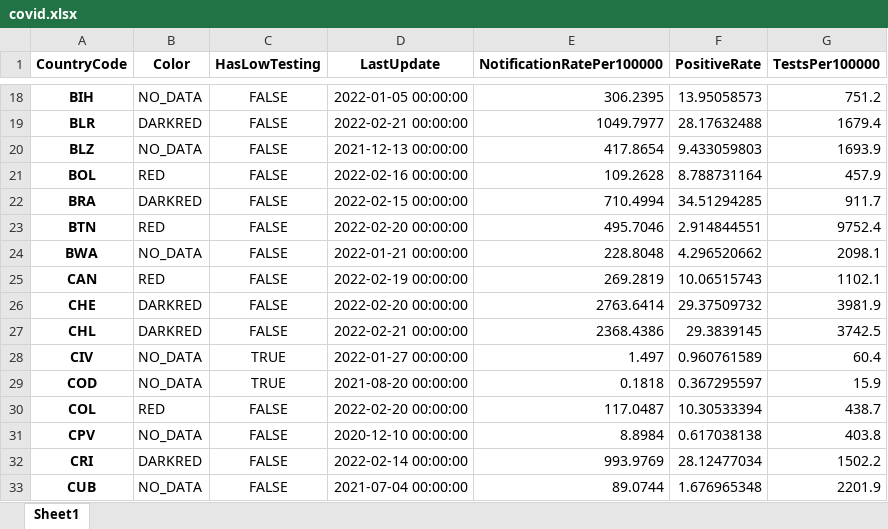
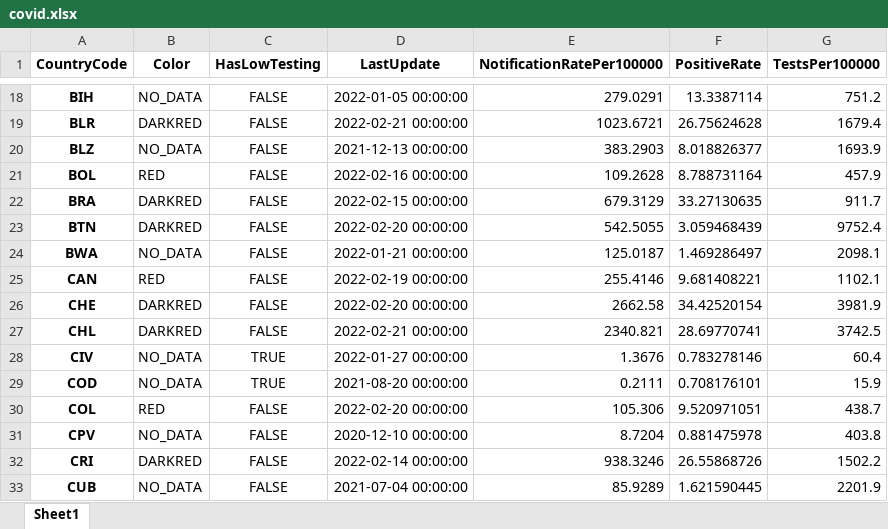
Before and after one commit to GuillaumeDerval/ecdc_covid_worldmap, an Excel workbook: covid.xlsx, sheet Sheet1, drawn as a sheet; only a part is shown, gaps mark what is left out; values as stored, in another font and other column widths than the file's, no borders; the diff covers the shown part only; the diff names each change by its address in the sheet, - before the commit and + after, or states it on an @@ line.

```diff
--- a/covid.xlsx (sheet Sheet1)
+++ b/covid.xlsx (sheet Sheet1)
-E18 (NotificationRatePer100000): 306.2395
+E18 (NotificationRatePer100000): 279.0291
-F18 (PositiveRate): 13.95058573
+F18 (PositiveRate): 13.3387114
-E19 (NotificationRatePer100000): 1049.7977
+E19 (NotificationRatePer100000): 1023.6721
-F19 (PositiveRate): 28.17632488
+F19 (PositiveRate): 26.75624628
-E20 (NotificationRatePer100000): 417.8654
+E20 (NotificationRatePer100000): 383.2903
-F20 (PositiveRate): 9.433059803
+F20 (PositiveRate): 8.018826377
-E22 (NotificationRatePer100000): 710.4994
+E22 (NotificationRatePer100000): 679.3129
-F22 (PositiveRate): 34.51294285
+F22 (PositiveRate): 33.27130635
-B23 (Color): RED
+B23 (Color): DARKRED
-E23 (NotificationRatePer100000): 495.7046
+E23 (NotificationRatePer100000): 542.5055
-F23 (PositiveRate): 2.914844551
+F23 (PositiveRate): 3.059468439
-E24 (NotificationRatePer100000): 228.8048
+E24 (NotificationRatePer100000): 125.0187
-F24 (PositiveRate): 4.296520662
+F24 (PositiveRate): 1.469286497
-E25 (NotificationRatePer100000): 269.2819
+E25 (NotificationRatePer100000): 255.4146
-F25 (PositiveRate): 10.06515743
+F25 (PositiveRate): 9.681408221
-E26 (NotificationRatePer100000): 2763.6414
+E26 (NotificationRatePer100000): 2662.58
-F26 (PositiveRate): 29.37509732
+F26 (PositiveRate): 34.42520154
-E27 (NotificationRatePer100000): 2368.4386
+E27 (NotificationRatePer100000): 2340.821
-F27 (PositiveRate): 29.3839145
+F27 (PositiveRate): 28.69770741
-E28 (NotificationRatePer100000): 1.497
+E28 (NotificationRatePer100000): 1.3676
-F28 (PositiveRate): 0.960761589
+F28 (PositiveRate): 0.783278146
-E29 (NotificationRatePer100000): 0.1818
+E29 (NotificationRatePer100000): 0.2111
-F29 (PositiveRate): 0.367295597
+F29 (PositiveRate): 0.708176101
-E30 (NotificationRatePer100000): 117.0487
+E30 (NotificationRatePer100000): 105.306
-F30 (PositiveRate): 10.30533394
+F30 (PositiveRate): 9.520971051
-E31 (NotificationRatePer100000): 8.8984
+E31 (NotificationRatePer100000): 8.7204
-F31 (PositiveRate): 0.617038138
+F31 (PositiveRate): 0.881475978
-E32 (NotificationRatePer100000): 993.9769
+E32 (NotificationRatePer100000): 938.3246
-F32 (PositiveRate): 28.12477034
+F32 (PositiveRate): 26.55868726
-E33 (NotificationRatePer100000): 89.0744
+E33 (NotificationRatePer100000): 85.9289
-F33 (PositiveRate): 1.676965348
+F33 (PositiveRate): 1.621590445
```
Also changed, not shown: 237 edited cells elsewhere in this sheet, 2 other files.
